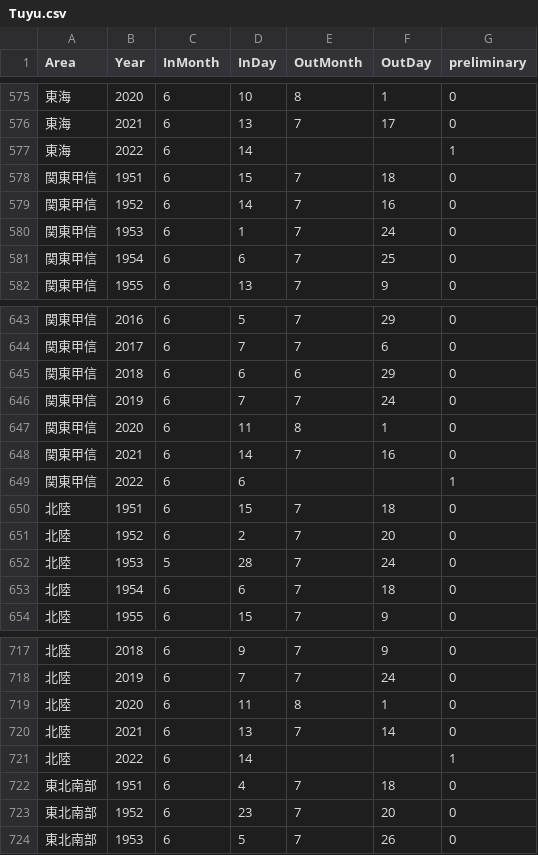
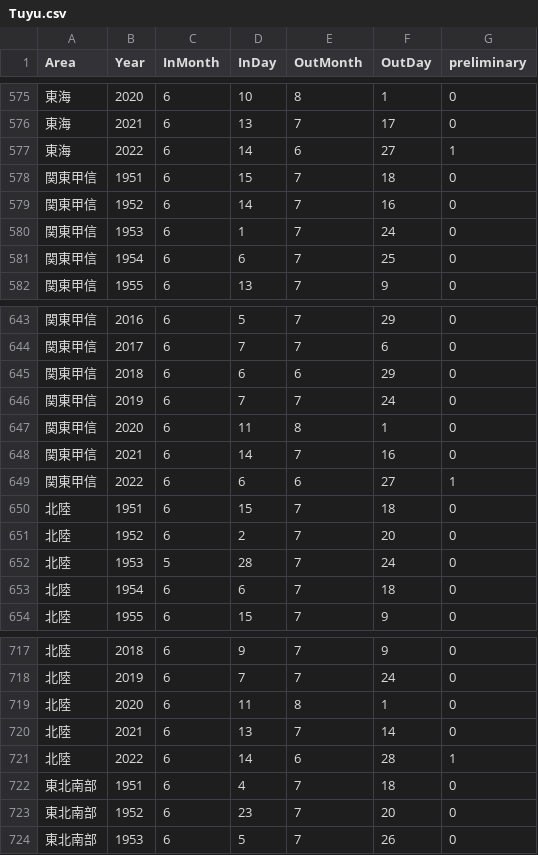
Before and after one commit to yakawa/WeatherData, a CSV file: original/Tuyu.csv, drawn as a sheet; only a part is shown, gaps mark what is left out; the diff covers the shown part only.

```diff
--- a/original/Tuyu.csv
+++ b/original/Tuyu.csv
@@ -576,3 +576,3 @@ Area,Year,InMonth,InDay,OutMonth,OutDay,preliminary
 東海,2021,6,13,7,17,0
-東海,2022,6,14,,,1
+東海,2022,6,14,6,27,1
 関東甲信,1951,6,15,7,18,0
@@ -648,3 +648,3 @@ Area,Year,InMonth,InDay,OutMonth,OutDay,preliminary
 関東甲信,2021,6,14,7,16,0
-関東甲信,2022,6,6,,,1
+関東甲信,2022,6,6,6,27,1
 北陸,1951,6,15,7,18,0
@@ -720,3 +720,3 @@ Area,Year,InMonth,InDay,OutMonth,OutDay,preliminary
 北陸,2021,6,13,7,14,0
-北陸,2022,6,14,,,1
+北陸,2022,6,14,6,28,1
 東北南部,1951,6,4,7,18,0
```
Also changed, not shown: 10 edited cells elsewhere in this file.
